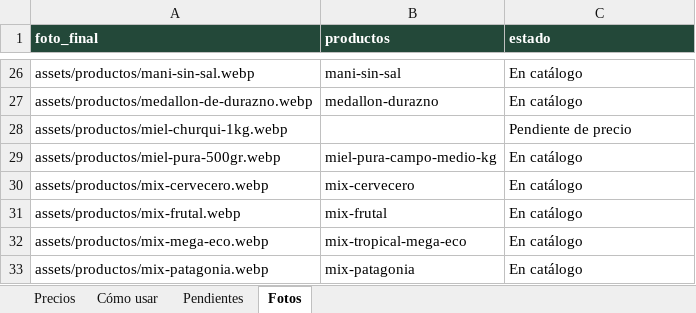
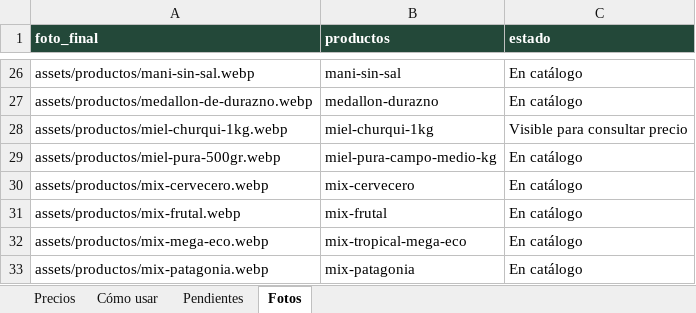
Before and after one commit to MatiasAlbanes/FRUTAS-LAM, an Excel workbook: EXCEL EDITABLE/Frutas-LAM-Precios.xlsx, sheet Fotos, drawn as a sheet; only a part is shown, gaps mark what is left out; values as stored, in another font and other column widths than the file's, no borders; the diff names each change by its address in the sheet, - before the commit and + after, or states it on an @@ line.

Commit message:
Corrige lectura de totales de Sheets y prepara migración preservando precios minoristas

```diff
--- a/EXCEL EDITABLE/Frutas-LAM-Precios.xlsx (sheet Fotos)
+++ b/EXCEL EDITABLE/Frutas-LAM-Precios.xlsx (sheet Fotos)
-B28 (productos): (empty)
+B28 (productos): miel-churqui-1kg
-C28 (estado): Pendiente de precio
+C28 (estado): Visible para consultar precio
```
Also changed, not shown: sheet Cómo usar, sheet Precios, sheet Pendientes, 14 other files.
